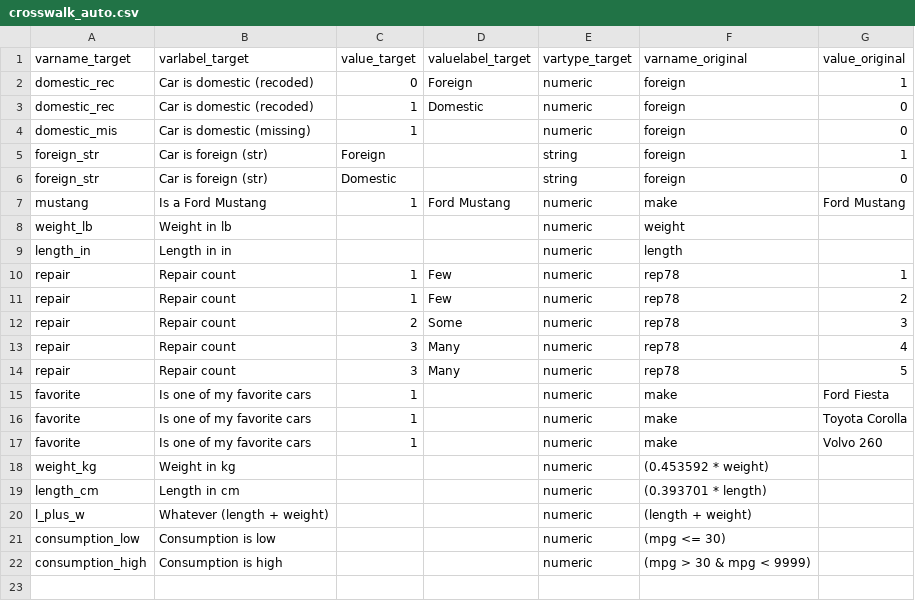
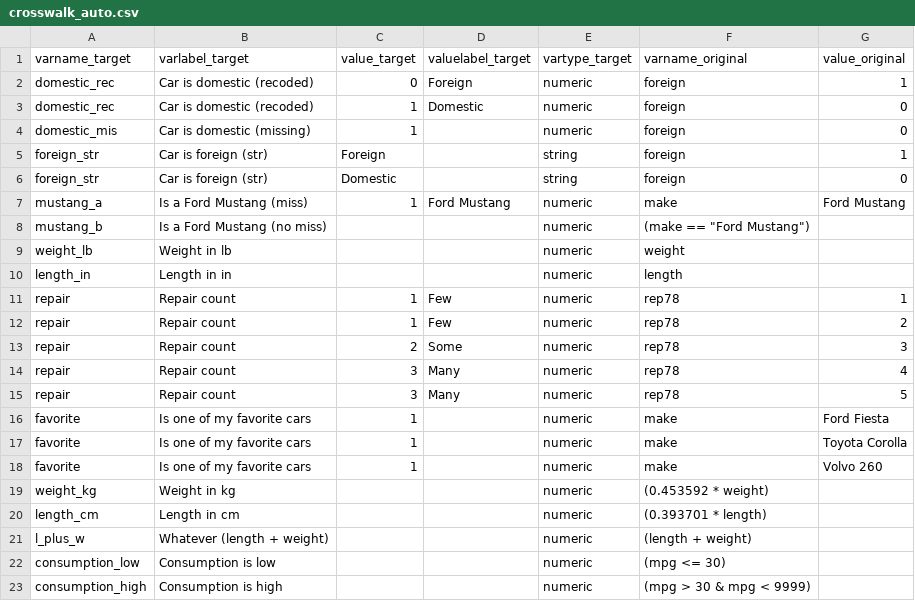
Before and after one commit to dianagold/crosswalk, a CSV file: src/crosswalk_auto.csv, drawn as a sheet.

```diff
--- a/src/crosswalk_auto.csv
+++ b/src/crosswalk_auto.csv
@@ -6,3 +6,4 @@ foreign_str,Car is foreign (str),Foreign,,string,foreign,1
 foreign_str,Car is foreign (str),Domestic,,string,foreign,0
-mustang,Is a Ford Mustang,1,Ford Mustang,numeric,make,Ford Mustang
+mustang_a,Is a Ford Mustang (miss),1,Ford Mustang,numeric,make,Ford Mustang
+mustang_b,Is a Ford Mustang (no miss),,,numeric,"(make == ""Ford Mustang"")",
 weight_lb,Weight in lb,,,numeric,weight,
```
Also changed, not shown: 2 other files.
